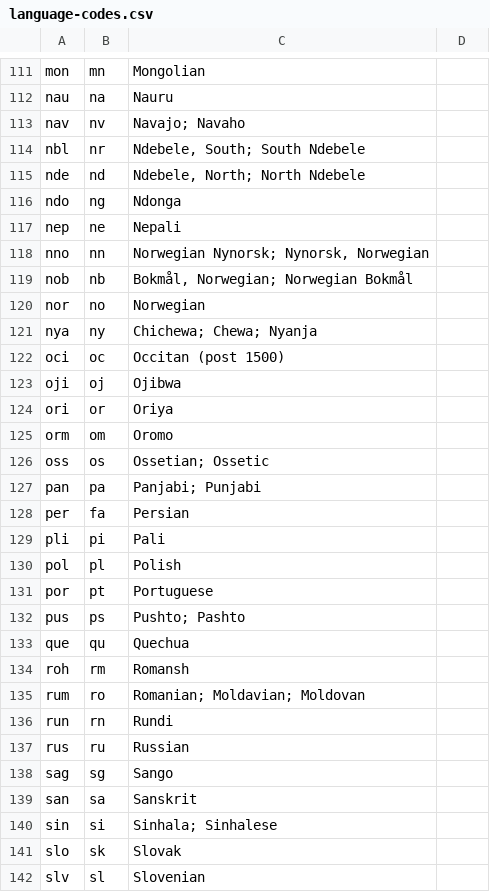
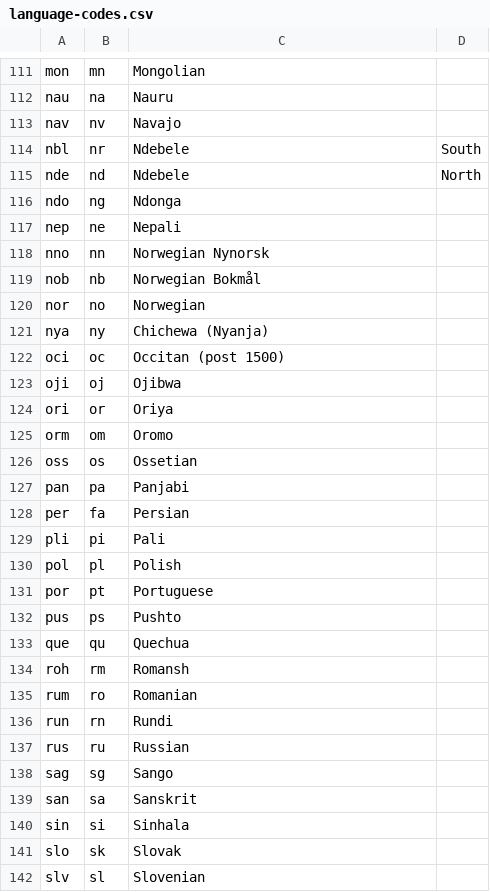
Before and after one commit to pinecreativelabs/Brutalist-Framework, a CSV file: core/data/csv/language-codes.csv, drawn as a sheet; only a part is shown, gaps mark what is left out; the diff covers the shown part only.

Commit message:
3.0

```diff
--- a/core/data/csv/language-codes.csv
+++ b/core/data/csv/language-codes.csv
@@ -112,11 +112,11 @@ mon,mn,Mongolian
 nau,na,Nauru
-nav,nv,Navajo; Navaho
-nbl,nr,"Ndebele, South; South Ndebele"
-nde,nd,"Ndebele, North; North Ndebele"
+nav,nv,Navajo
+nbl,nr,Ndebele, South
+nde,nd,Ndebele, North
 ndo,ng,Ndonga
 nep,ne,Nepali
-nno,nn,"Norwegian Nynorsk; Nynorsk, Norwegian"
-nob,nb,"Bokmål, Norwegian; Norwegian Bokmål"
+nno,nn,Norwegian Nynorsk
+nob,nb,Norwegian Bokmål
 nor,no,Norwegian
-nya,ny,Chichewa; Chewa; Nyanja
+nya,ny,Chichewa (Nyanja)
 oci,oc,Occitan (post 1500)
@@ -125,4 +125,4 @@ ori,or,Oriya
 orm,om,Oromo
-oss,os,Ossetian; Ossetic
-pan,pa,Panjabi; Punjabi
+oss,os,Ossetian
+pan,pa,Panjabi
 per,fa,Persian
@@ -131,6 +131,6 @@ pol,pl,Polish
 por,pt,Portuguese
-pus,ps,Pushto; Pashto
+pus,ps,Pushto
 que,qu,Quechua
 roh,rm,Romansh
-rum,ro,Romanian; Moldavian; Moldovan
+rum,ro,Romanian
 run,rn,Rundi
@@ -139,3 +139,3 @@ sag,sg,Sango
 san,sa,Sanskrit
-sin,si,Sinhala; Sinhalese
+sin,si,Sinhala
 slo,sk,Slovak
```
Also changed, not shown: 22 edited cells elsewhere in this file.
